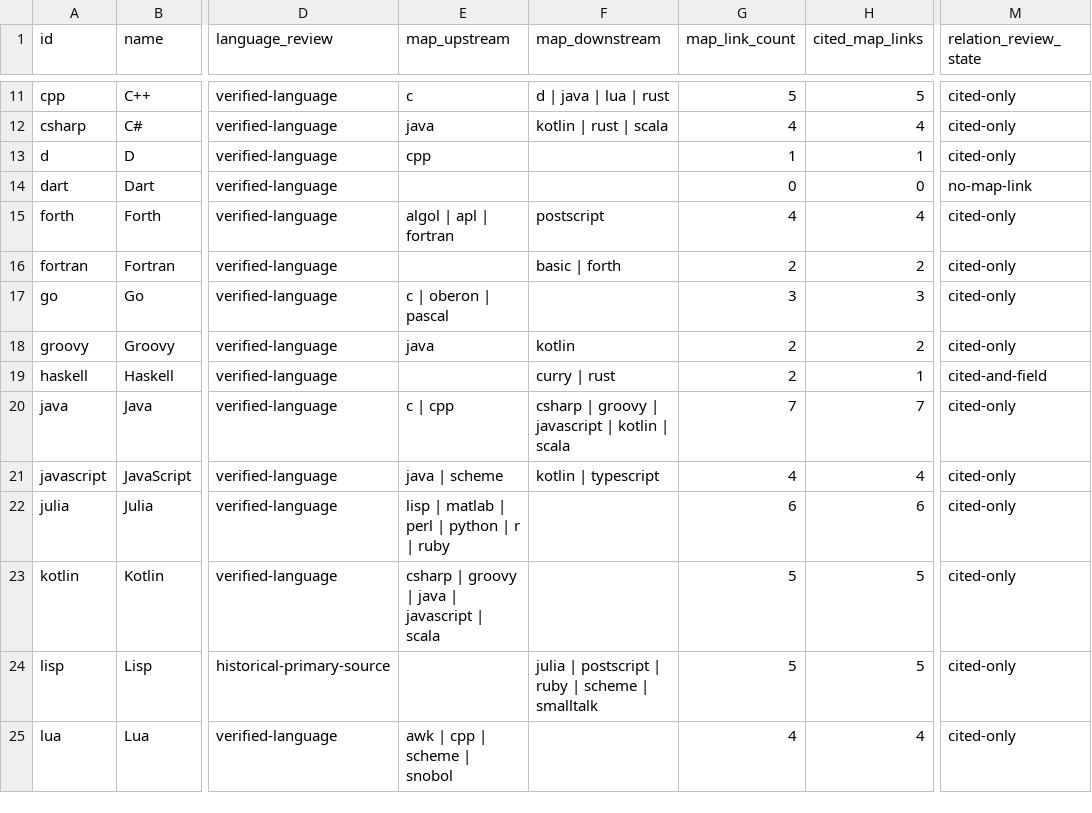
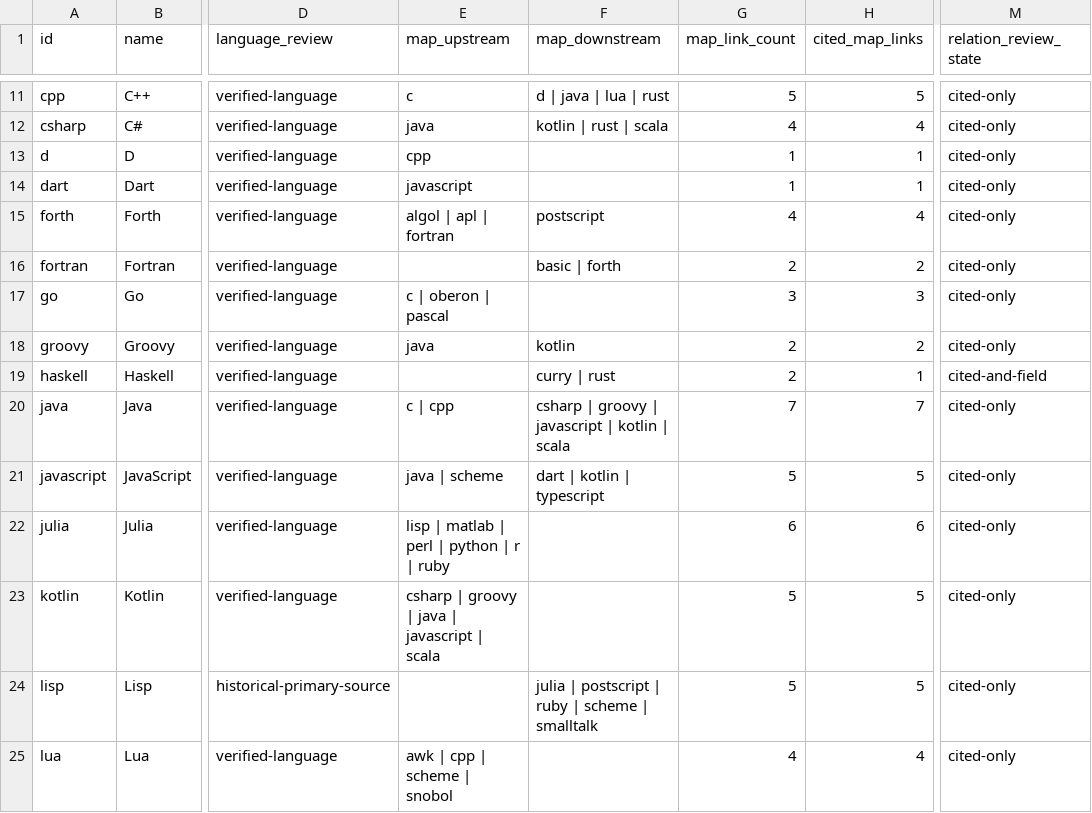
Before and after one commit to glwang-g/code-museum, a CSV file: docs/audit/label-lineage-review.csv, drawn as a sheet; only a part is shown, gaps mark what is left out; the diff names each change by its address in the sheet, - before the commit and + after, or states it on an @@ line.

```diff
--- a/docs/audit/label-lineage-review.csv
+++ b/docs/audit/label-lineage-review.csv
-E14 (map_upstream): (empty)
+E14 (map_upstream): javascript
-G14 (map_link_count): 0
+G14 (map_link_count): 1
-H14 (cited_map_links): 0
+H14 (cited_map_links): 1
-M14 (relation_review_state): no-map-link
+M14 (relation_review_state): cited-only
-F21 (map_downstream): kotlin | typescript
+F21 (map_downstream): dart | kotlin | typescript
-G21 (map_link_count): 4
+G21 (map_link_count): 5
-H21 (cited_map_links): 4
+H21 (cited_map_links): 5
```
Also changed, not shown: docs/audit/map-isolates.csv, docs/audit/map-lineage-review.csv, 21 other files.
